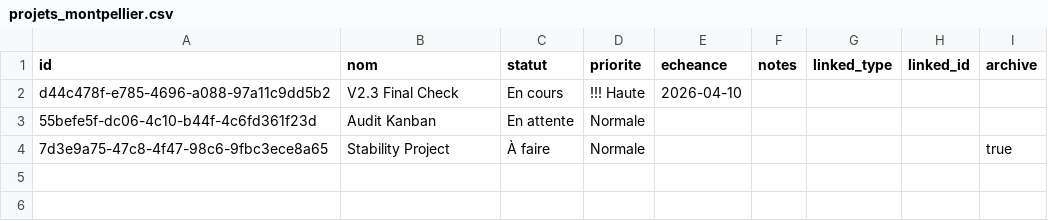
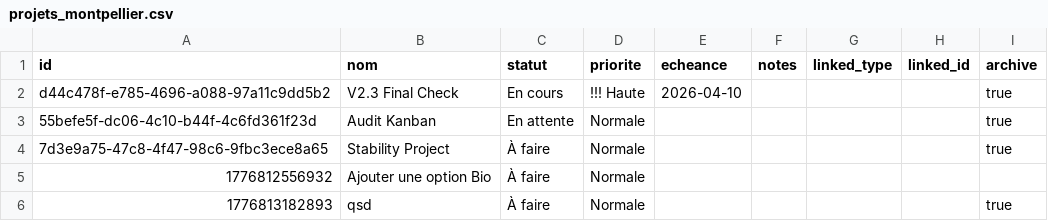
Before and after one commit to Sanglier303/super-bernard-3000, a CSV file: projets_montpellier.csv, drawn as a sheet.

```diff
--- a/projets_montpellier.csv
+++ b/projets_montpellier.csv
@@ -1,4 +1,6 @@
 "id","nom","statut","priorite","echeance","notes","linked_type","linked_id","archive"
-"d44c478f-e785-4696-a088-97a11c9dd5b2","V2.3 Final Check","En cours","!!! Haute","2026-04-10","","","",""
-"55befe5f-dc06-4c10-b44f-4c6fd361f23d","Audit Kanban","En attente","Normale","","","","",""
+"d44c478f-e785-4696-a088-97a11c9dd5b2","V2.3 Final Check","En cours","!!! Haute","2026-04-10","","","","true"
+"55befe5f-dc06-4c10-b44f-4c6fd361f23d","Audit Kanban","En attente","Normale","","","","","true"
 "7d3e9a75-47c8-4f47-98c6-9fbc3ece8a65","Stability Project","À faire","Normale","","","","","true"
+"1776812556932","Ajouter une option Bio","À faire","Normale","","","","",""
+"1776813182893","qsd","À faire","Normale","","","","","true"
```
Also changed, not shown: 7 other files.
